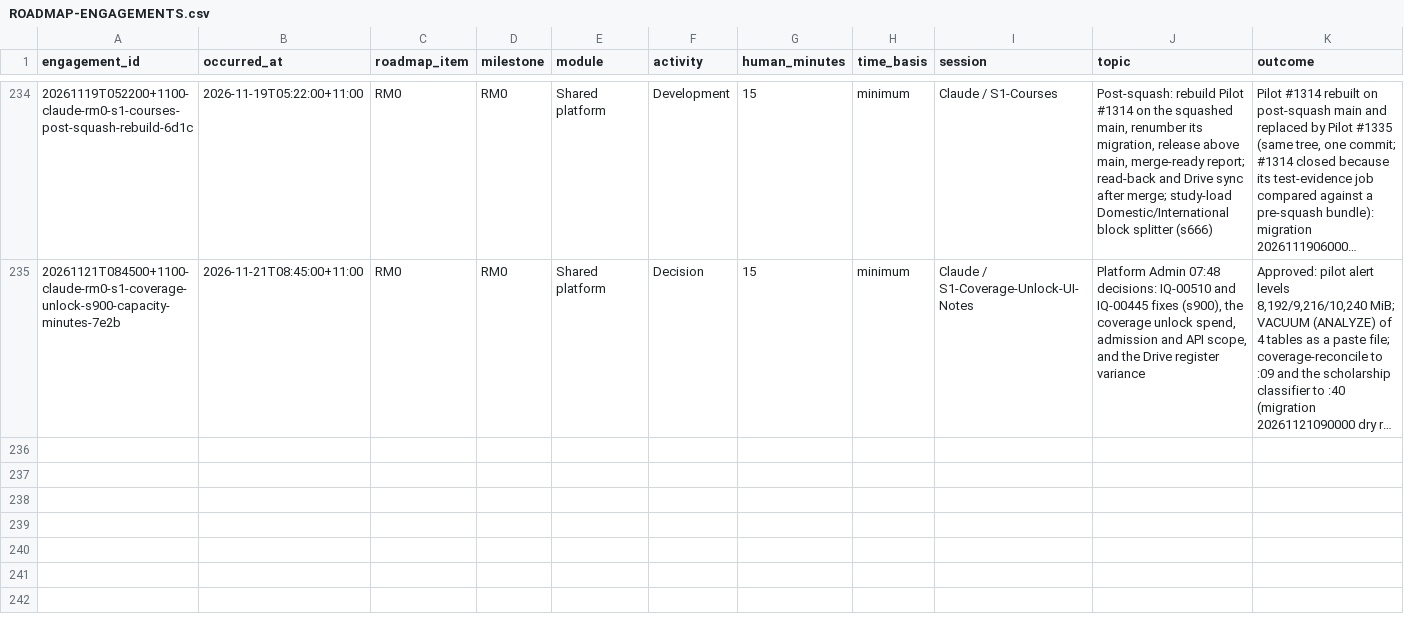
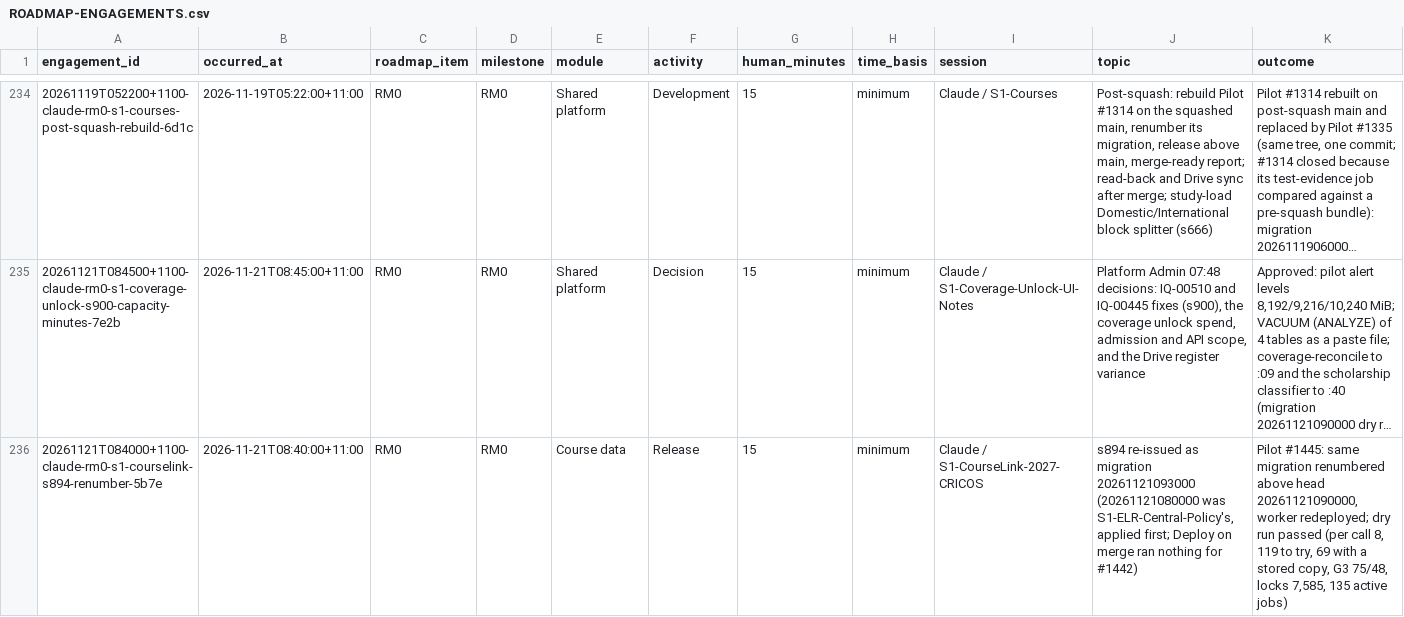
Before and after one commit to msinghbs-ai/coursefinder-admin, a CSV file: docs/Roadmap/2026-01/ROADMAP-ENGAGEMENTS.csv, drawn as a sheet; only a part is shown, gaps mark what is left out; long unchanged cells end in …; rows hold the shown columns only; the diff names each change by its address in the sheet, - before the commit and + after, or states it on an @@ line.

```diff
--- a/docs/Roadmap/2026-01/ROADMAP-ENGAGEMENTS.csv
+++ b/docs/Roadmap/2026-01/ROADMAP-ENGAGEMENTS.csv
+row 236: 20261121T084000+1100-claude-rm0-s1-courselink-s894-renumber-5b7e | 2026-11-21T08:40:00+11:00 | RM0 | RM0 | Course data | Release | 15 | minimum | Claude / S1-CourseLink-2027-CRICOS | s894 re-issued as migration 20261121093000 (20261121080000 was S1-ELR-Central-Policy's, applied first; Deploy on merge ran nothing for #1442) | Pilot #1445: same migration renumbered above head 20261121090000, worker redeployed; dry run passed (per call 8, 119 to try, 69 with a stored copy, G3 75/48, locks 7,585, 135 active jobs)
```
Also changed, not shown: 10 other files.
